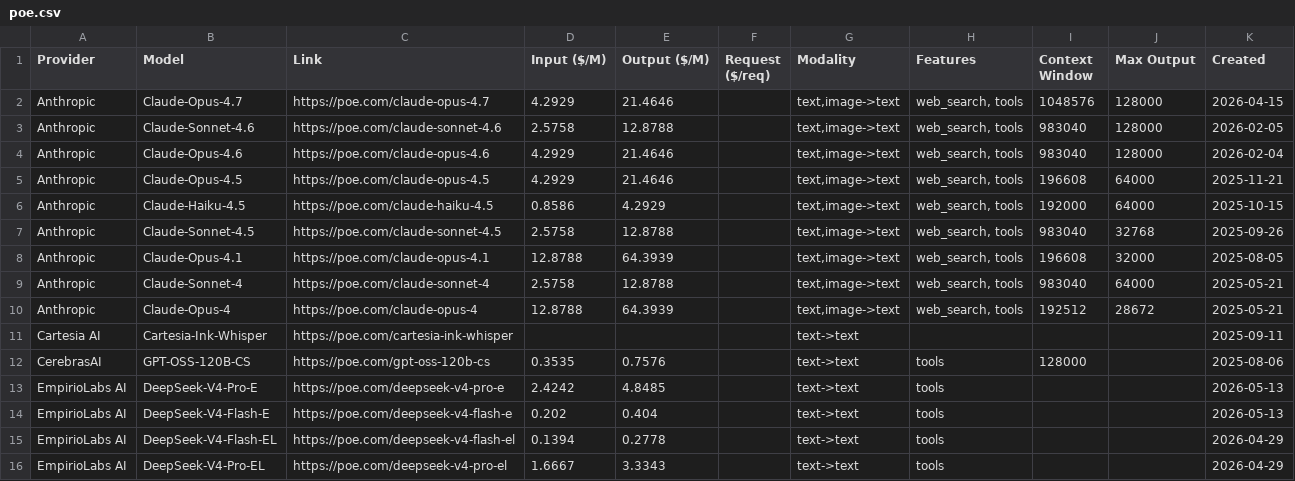
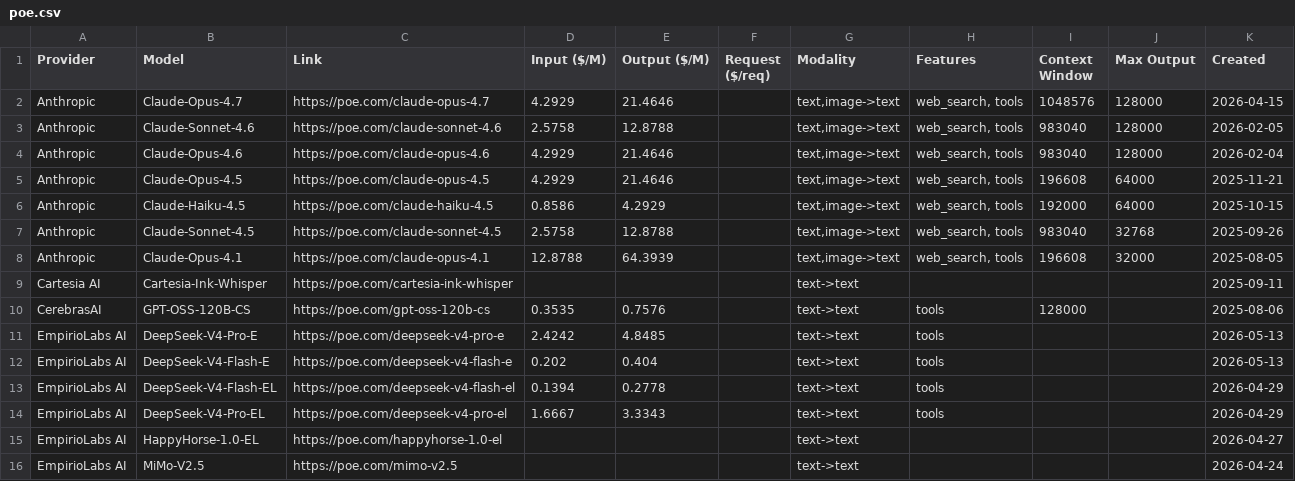
Before and after one commit to hezhizhen/tables-in-markdown, a CSV file: data/poe.csv, drawn as a sheet; only a part is shown; the shorter side is filled out with more unchanged rows; the diff names each change by its address in the sheet, - before the commit and + after, or states it on an @@ line.

```diff
--- a/data/poe.csv
+++ b/data/poe.csv
-row 9: Anthropic | Claude-Sonnet-4 | https://poe.com/claude-sonnet-4 | 2.5758 | 12.8788 |  | text,image->text | web_search, tools | 983040 | 64000 | 2025-05-21
-row 10: Anthropic | Claude-Opus-4 | https://poe.com/claude-opus-4 | 12.8788 | 64.3939 |  | text,image->text | web_search, tools | 192512 | 28672 | 2025-05-21
```
